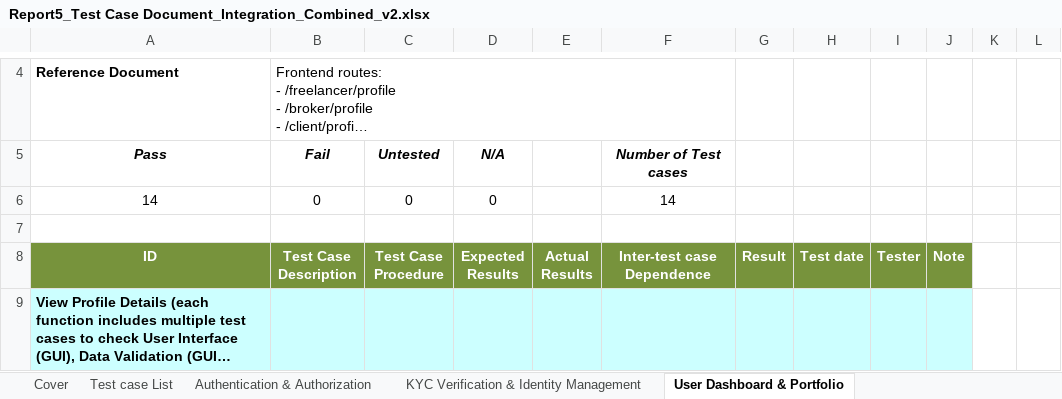
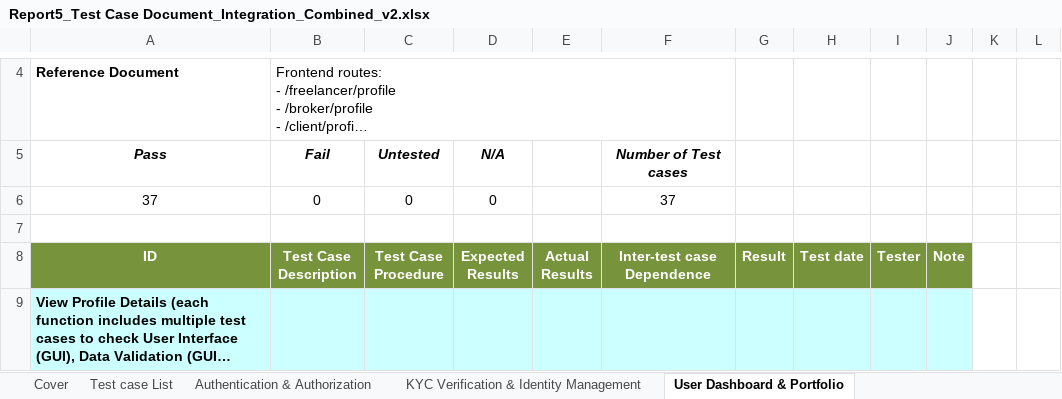
Before and after one commit to bangdcce/SEP492-Project, an Excel workbook: output/spreadsheet/Report5_Test Case Document_Integration_Combined_v2.xlsx, sheet User Dashboard & Portfolio, drawn as a sheet; only a part is shown, gaps mark what is left out; long unchanged cells end in …; values as stored, in another font and other column widths than the file's, no borders; the diff covers the shown part only; the diff names each change by its address in the sheet, - before the commit and + after, or states it on an @@ line.

```diff
--- a/output/spreadsheet/Report5_Test Case Document_Integration_Combined_v2.xlsx (sheet User Dashboard & Portfolio)
+++ b/output/spreadsheet/Report5_Test Case Document_Integration_Combined_v2.xlsx (sheet User Dashboard & Portfolio)
-A6 (ID): 14
+A6 (ID): 37
-F6 (Inter-test case Dependence): 14
+F6 (Inter-test case Dependence): 37
```
Also changed, not shown: 23 added rows, 98 edited cells and cell formats elsewhere in this sheet, sheet Authentication & Authorization, sheet KYC Verification & Identity Management, sheet Admin Dashboard & System Configuration, sheet Test Report, sheet Test case List, output/spreadsheet/Report5_Unit Test Case_v1.2_combined.xlsx, 11 other files.
